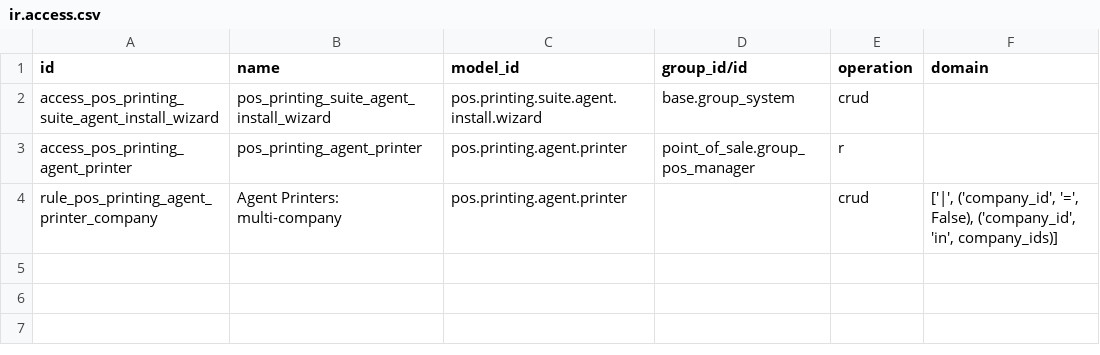
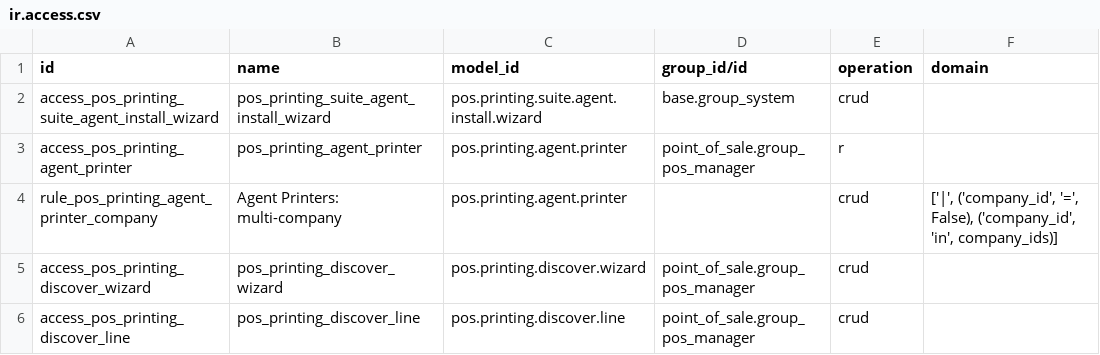
Before and after one commit to JoelStalin/Chefalitas, a CSV file: addons/pos_printing_suite/security/ir.access.csv, drawn as a sheet.

```diff
--- a/addons/pos_printing_suite/security/ir.access.csv
+++ b/addons/pos_printing_suite/security/ir.access.csv
@@ -4 +4,3 @@ access_pos_printing_agent_printer,pos_printing_agent_printer,pos.printing.agent.
 rule_pos_printing_agent_printer_company,Agent Printers: multi-company,pos.printing.agent.printer,,crud,"['|', ('company_id', '=', False), ('company_id', 'in', company_ids)]"
+access_pos_printing_discover_wizard,pos_printing_discover_wizard,pos.printing.discover.wizard,point_of_sale.group_pos_manager,crud,
+access_pos_printing_discover_line,pos_printing_discover_line,pos.printing.discover.line,point_of_sale.group_pos_manager,crud,
```
Also changed, not shown: 6 other files.
